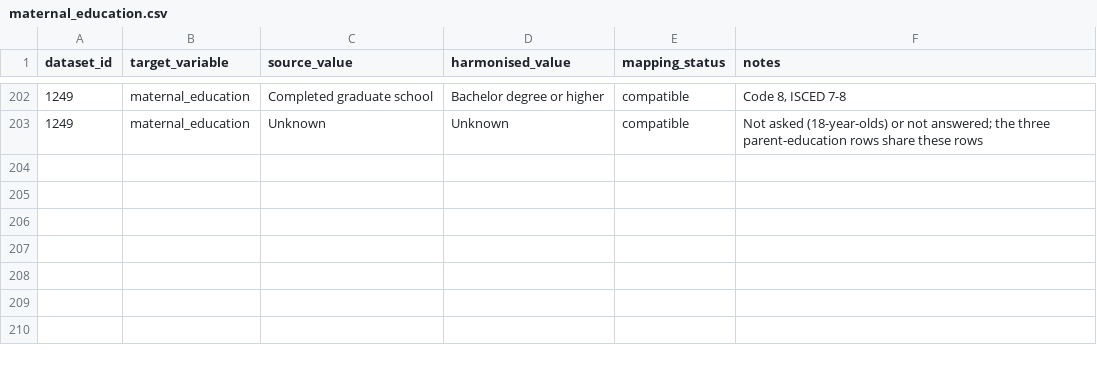
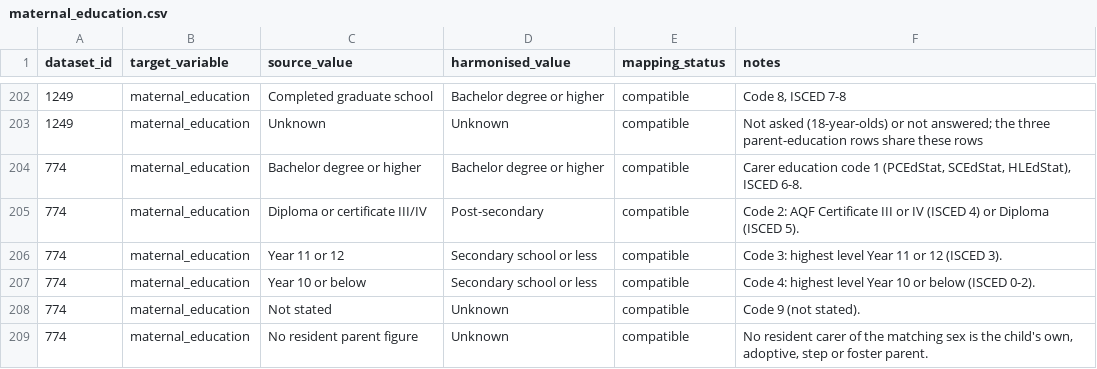
Before and after one commit to Motivation-and-Behaviour/bigger_picture, a CSV file: harmonisation/lookups/maternal_education.csv, drawn as a sheet; only a part is shown, gaps mark what is left out.

Commit message:
Harmonise BPIPD-774

```diff
--- a/harmonisation/lookups/maternal_education.csv
+++ b/harmonisation/lookups/maternal_education.csv
@@ -203 +203,7 @@ dataset_id,target_variable,source_value,harmonised_value,mapping_status,notes
 1249,maternal_education,Unknown,Unknown,compatible,Not asked (18-year-olds) or not answered; the three parent-education rows share these rows
+774,maternal_education,Bachelor degree or higher,Bachelor degree or higher,compatible,"Carer education code 1 (PCEdStat, SCEdStat, HLEdStat), ISCED 6-8."
+774,maternal_education,Diploma or certificate III/IV,Post-secondary,compatible,"Code 2: AQF Certificate III or IV (ISCED 4) or Diploma (ISCED 5)."
+774,maternal_education,Year 11 or 12,Secondary school or less,compatible,"Code 3: highest level Year 11 or 12 (ISCED 3)."
+774,maternal_education,Year 10 or below,Secondary school or less,compatible,"Code 4: highest level Year 10 or below (ISCED 0-2)."
+774,maternal_education,Not stated,Unknown,compatible,Code 9 (not stated).
+774,maternal_education,No resident parent figure,Unknown,compatible,"No resident carer of the matching sex is the child's own, adoptive, step or foster parent."
```
Also changed, not shown: 3 other files.
